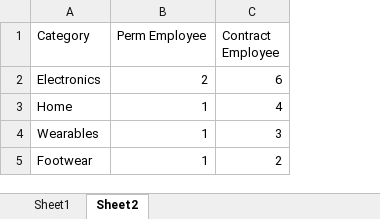
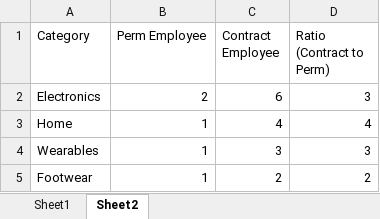
Before and after one commit to AnandVetcha/excel-to-ppt-explainer, an Excel workbook: sample_sales_mix.xlsx, sheet Sheet2, drawn as a sheet; values as stored, in another font and other column widths than the file's, no borders; table styles not drawn; the diff names each change by its address in the sheet, - before the commit and + after, or states it on an @@ line.

```diff
--- a/sample_sales_mix.xlsx (sheet Sheet2)
+++ b/sample_sales_mix.xlsx (sheet Sheet2)
+column D (Ratio (Contract to Perm)), rows 2-5: 3 | 4 | 3 | 2
```
Also changed, not shown: sheet Sheet1.
